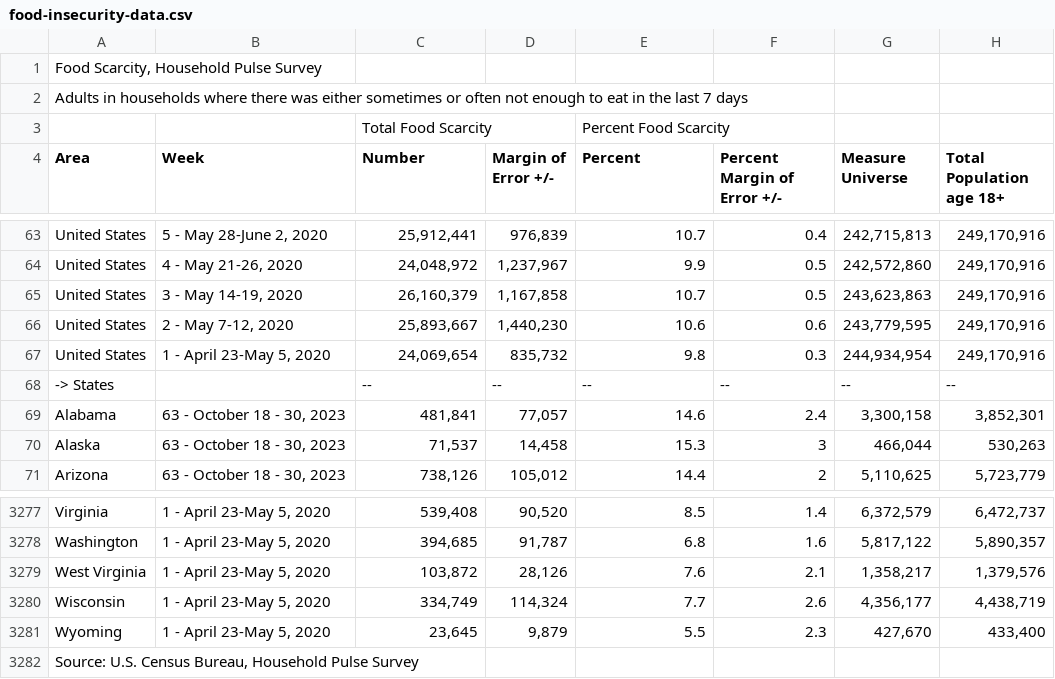
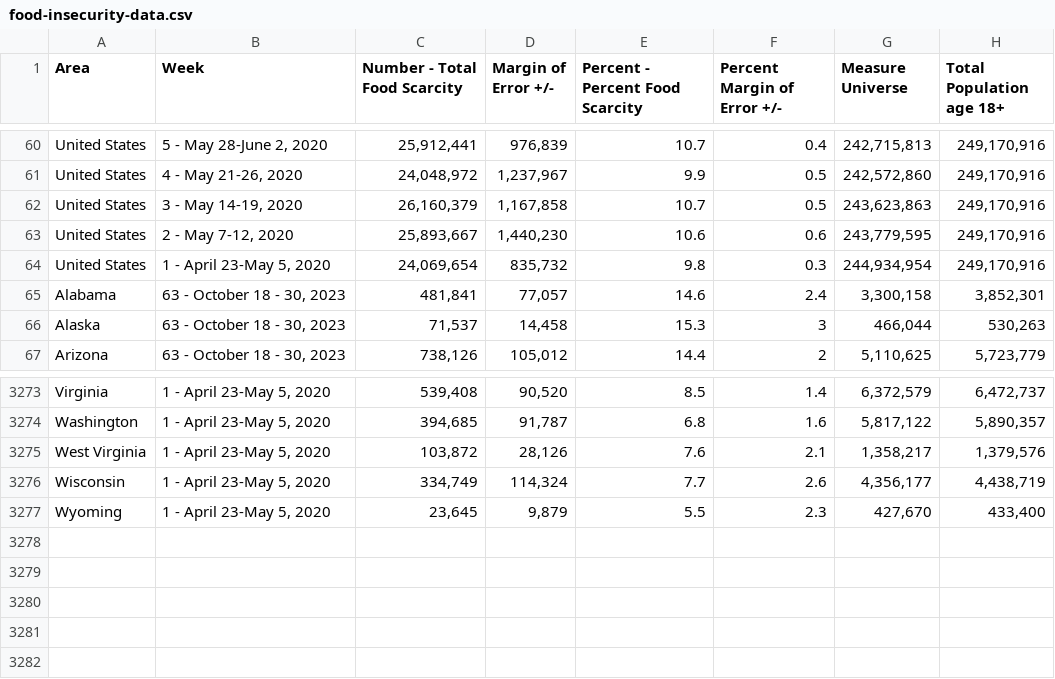
Before and after one commit to vjayne93/blue-team-project-1, a CSV file: csv-data/food-insecurity-data.csv, drawn as a sheet; only a part is shown, gaps mark what is left out; removed rows and columns are numbered as before the commit, all else as after; the diff names each change by its address in the sheet, - before the commit and + after, or states it on an @@ line.

```diff
--- a/csv-data/food-insecurity-data.csv
+++ b/csv-data/food-insecurity-data.csv
-row 1: Food Scarcity, Household Pulse Survey
-row 2: Adults in households where there was either sometimes or often not enough to eat in the last 7 days
-row 3:  |  | Total Food Scarcity |  | Percent Food Scarcity
-C1: Number
+C1: Number - Total Food Scarcity
-E1: Percent
+E1: Percent - Percent Food Scarcity
-row 68: -> States |  | -- | -- | -- | -- | -- | --
-row 3282: Source: U.S. Census Bureau, Household Pulse Survey
```
Also changed, not shown: csv-data/2022-census.csv, csv-data/weeks-1-12-housing-insecurity-data.csv, 5 other files.
